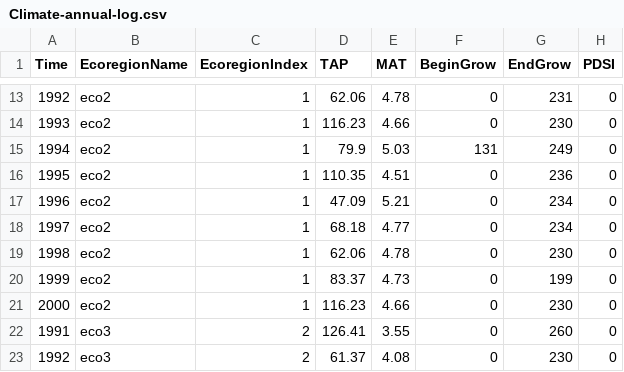
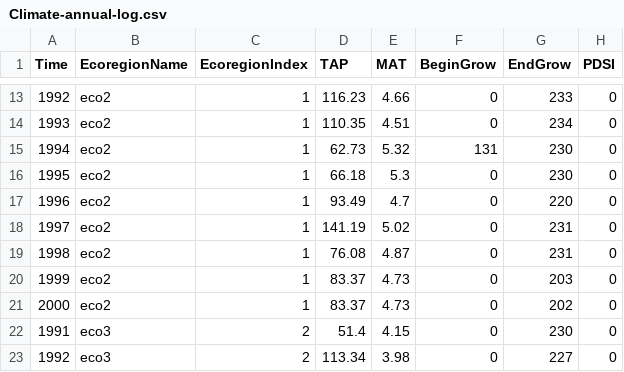
Before and after one commit to LANDIS-II-Foundation/Extension-Social-Climate-Fire, a CSV file: Testing/Core7-SCRAPPLE2.3/Climate-annual-log.csv, drawn as a sheet; only a part is shown, gaps mark what is left out; the diff covers the shown part only.

```diff
--- a/Testing/Core7-SCRAPPLE2.3/Climate-annual-log.csv
+++ b/Testing/Core7-SCRAPPLE2.3/Climate-annual-log.csv
@@ -13,11 +13,11 @@ Time,EcoregionName,EcoregionIndex,TAP,MAT,BeginGrow,EndGrow,PDSI,
-1992, eco2, 1, 62.06, 4.78, 0, 231, 0,
-1993, eco2, 1, 116.23, 4.66, 0, 230, 0,
-1994, eco2, 1, 79.9, 5.03, 131, 249, 0,
-1995, eco2, 1, 110.35, 4.51, 0, 236, 0,
-1996, eco2, 1, 47.09, 5.21, 0, 234, 0,
-1997, eco2, 1, 68.18, 4.77, 0, 234, 0,
-1998, eco2, 1, 62.06, 4.78, 0, 230, 0,
-1999, eco2, 1, 83.37, 4.73, 0, 199, 0,
-2000, eco2, 1, 116.23, 4.66, 0, 230, 0,
-1991, eco3, 2, 126.41, 3.55, 0, 260, 0,
-1992, eco3, 2, 61.37, 4.08, 0, 230, 0,
+1992, eco2, 1, 116.23, 4.66, 0, 233, 0,
+1993, eco2, 1, 110.35, 4.51, 0, 234, 0,
+1994, eco2, 1, 62.73, 5.32, 131, 230, 0,
+1995, eco2, 1, 66.18, 5.3, 0, 230, 0,
+1996, eco2, 1, 93.49, 4.7, 0, 220, 0,
+1997, eco2, 1, 141.19, 5.02, 0, 231, 0,
+1998, eco2, 1, 76.08, 4.87, 0, 231, 0,
+1999, eco2, 1, 83.37, 4.73, 0, 203, 0,
+2000, eco2, 1, 83.37, 4.73, 0, 202, 0,
+1991, eco3, 2, 51.4, 4.15, 0, 230, 0,
+1992, eco3, 2, 113.34, 3.98, 0, 227, 0,
```
Also changed, not shown: 110 edited cells elsewhere in this file, 7 other files.
